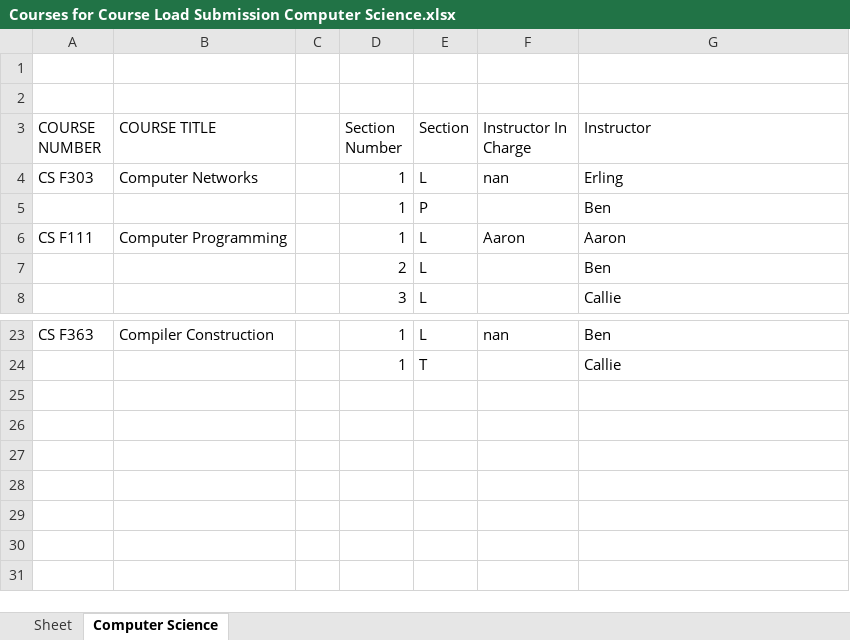
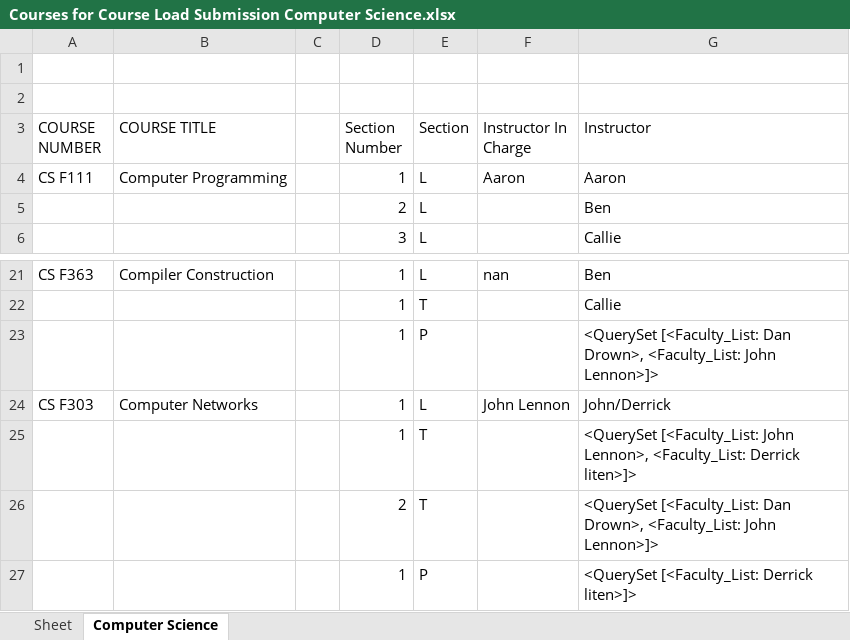
Before and after one commit to Admsher/Course-Loader, an Excel workbook: Pickles/Courses for Course Load Submission Computer Science.xlsx, sheet Computer Science, drawn as a sheet; only a part is shown, gaps mark what is left out; values as stored, in another font and other column widths than the file's, no borders; removed rows and columns are numbered as before the commit, all else as after; the diff names each change by its address in the sheet, - before the commit and + after, or states it on an @@ line.

```diff
--- a/Pickles/Courses for Course Load Submission Computer Science.xlsx (sheet Computer Science)
+++ b/Pickles/Courses for Course Load Submission Computer Science.xlsx (sheet Computer Science)
-row 4: CS F303 | Computer Networks |  | 1 | L | nan | Erling
-row 5:  |  |  | 1 | P |  | Ben
+row 23:  |  |  | 1 | P |  | <QuerySet [<Faculty_List: Dan Drown>, <Faculty_List: John Lennon>]>
+row 24: CS F303 | Computer Networks |  | 1 | L | John Lennon | John/Derrick
+row 25:  |  |  | 1 | T |  | <QuerySet [<Faculty_List: John Lennon>, <Faculty_List: Derrick liten>]>
+row 26:  |  |  | 2 | T |  | <QuerySet [<Faculty_List: Dan Drown>, <Faculty_List: John Lennon>]>
+row 27:  |  |  | 1 | P |  | <QuerySet [<Faculty_List: Derrick liten>]>
```
Also changed, not shown: 3 other files.
